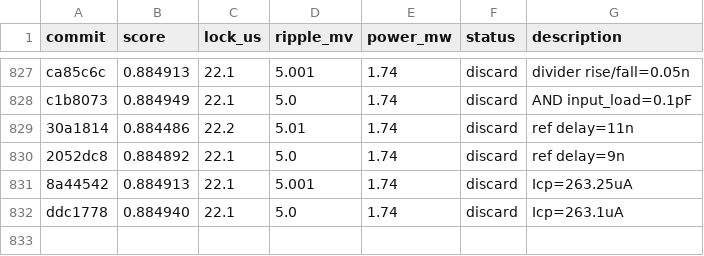
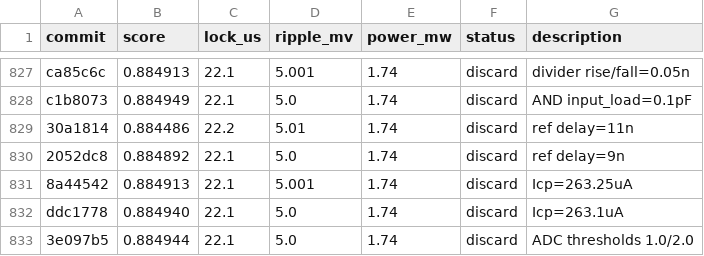
Before and after one commit to edonD/pll-challenge, a TSV file: results.tsv, drawn as a sheet; only a part is shown, gaps mark what is left out.

Commit message:
revert: ADC thresholds 1.0/2.0, marginally worse

```diff
--- a/results.tsv
+++ b/results.tsv
@@ -832 +832,2 @@ c1b8073	0.884949	22.1	5.0	1.74	discard	AND input_load=0.1pF
 ddc1778	0.884940	22.1	5.0	1.74	discard	Icp=263.1uA
+3e097b5	0.884944	22.1	5.0	1.74	discard	ADC thresholds 1.0/2.0
```
Also changed, not shown: 1 other file.
